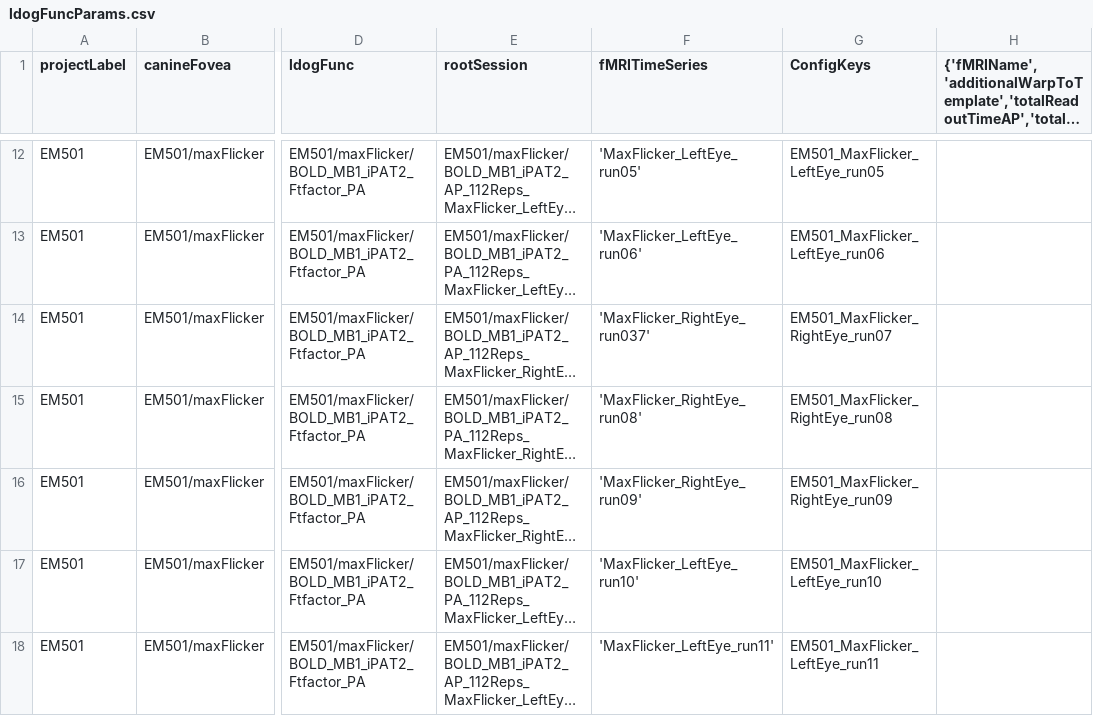
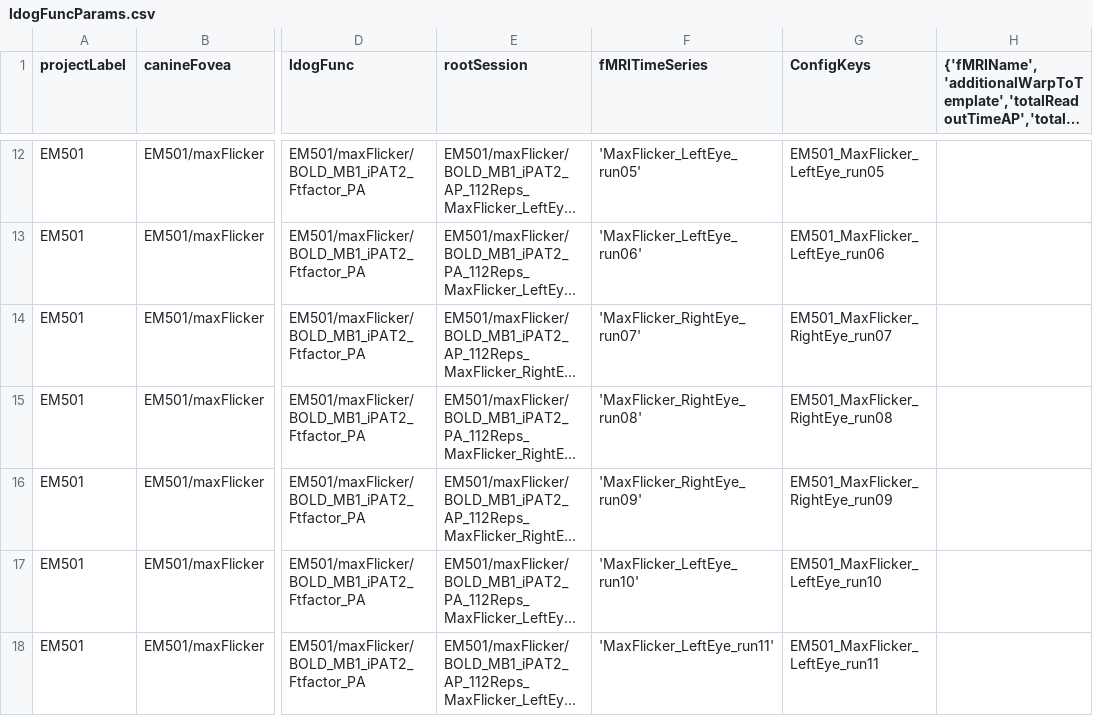
Before and after one commit to gkaguirrelab/mriLDOGAnalysis, a CSV file: submitGears/ldogFuncParams.csv, drawn as a sheet; only a part is shown, gaps mark what is left out; long unchanged cells end in …; the diff names each change by its address in the sheet, - before the commit and + after, or states it on an @@ line.

Commit message:
Fixed a typo in 501 run 7

```diff
--- a/submitGears/ldogFuncParams.csv
+++ b/submitGears/ldogFuncParams.csv
-F14 (fMRITimeSeries): 'MaxFlicker_RightEye_run037'
+F14 (fMRITimeSeries): 'MaxFlicker_RightEye_run07'
```
